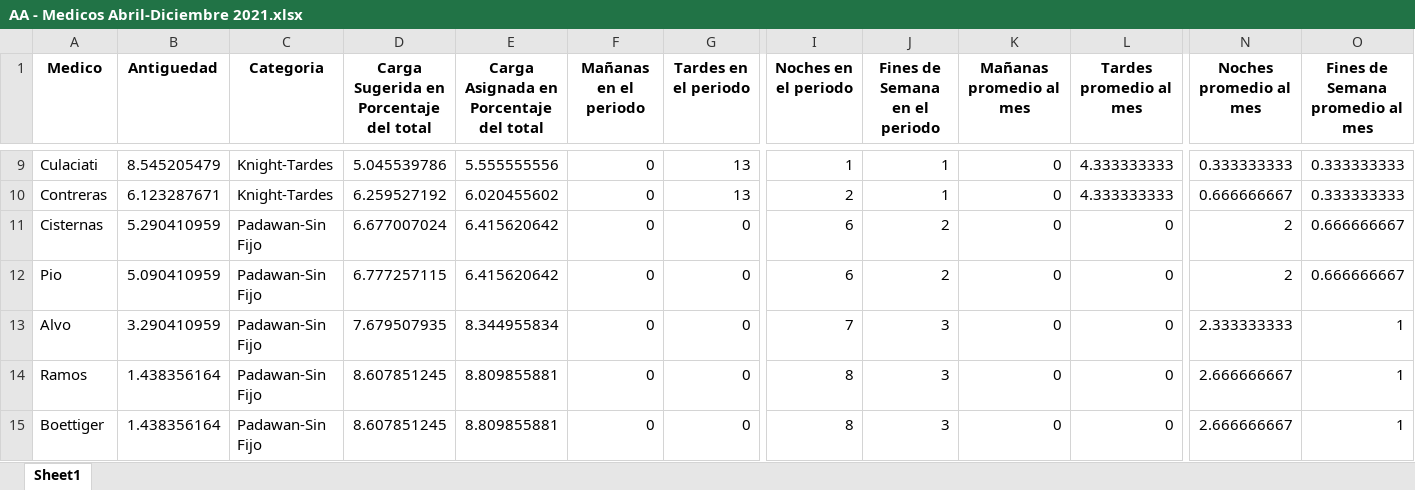
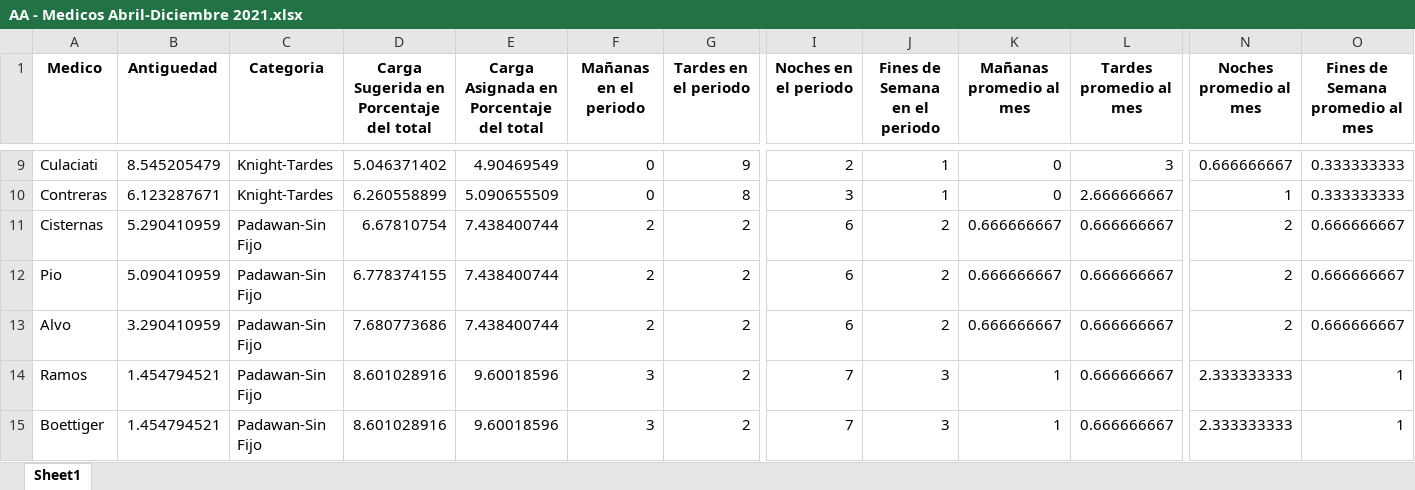
Before and after one commit to HayoBK/TurnosAlemana, an Excel workbook: AA - Medicos Abril-Diciembre 2021.xlsx, sheet Sheet1, drawn as a sheet; only a part is shown, gaps mark what is left out; values as stored, in another font and other column widths than the file's, no borders; the diff covers the shown part only; the diff names each change by its address in the sheet, - before the commit and + after, or states it on an @@ line.

```diff
--- a/AA - Medicos Abril-Diciembre 2021.xlsx (sheet Sheet1)
+++ b/AA - Medicos Abril-Diciembre 2021.xlsx (sheet Sheet1)
-D9: 5.045539786
+D9: 5.046371402
-E9: 5.555555556
+E9: 4.90469549
-G9 (Tardes en el periodo): 13
+G9 (Tardes en el periodo): 9
-I9 (Noches en el periodo): 1
+I9 (Noches en el periodo): 2
-L9 (Tardes promedio al mes): 4.333333333
+L9 (Tardes promedio al mes): 3
-N9 (Noches promedio al mes): 0.333333333
+N9 (Noches promedio al mes): 0.666666667
-D10: 6.259527192
+D10: 6.260558899
-E10: 6.020455602
+E10: 5.090655509
-G10 (Tardes en el periodo): 13
+G10 (Tardes en el periodo): 8
-I10 (Noches en el periodo): 2
+I10 (Noches en el periodo): 3
-L10 (Tardes promedio al mes): 4.333333333
+L10 (Tardes promedio al mes): 2.666666667
-N10 (Noches promedio al mes): 0.666666667
+N10 (Noches promedio al mes): 1
-D11: 6.677007024
+D11: 6.67810754
-E11:E12: 6.415620642
+E11:E12: 7.438400744
-F11:F13 (Mañanas en el periodo): 0
+F11:F13 (Mañanas en el periodo): 2
-G11:G15 (Tardes en el periodo): 0
+G11:G15 (Tardes en el periodo): 2
-K11:K13 (Mañanas promedio al mes): 0
+K11:K13 (Mañanas promedio al mes): 0.666666667
-L11:L15 (Tardes promedio al mes): 0
+L11:L15 (Tardes promedio al mes): 0.666666667
-D12: 6.777257115
+D12: 6.778374155
-D13: 7.679507935
+D13: 7.680773686
-E13: 8.344955834
+E13: 7.438400744
-I13 (Noches en el periodo): 7
+I13 (Noches en el periodo): 6
-J13 (Fines de Semana en el periodo): 3
+J13 (Fines de Semana en el periodo): 2
-N13 (Noches promedio al mes): 2.333333333
+N13 (Noches promedio al mes): 2
-O13 (Fines de Semana promedio al mes): 1
+O13 (Fines de Semana promedio al mes): 0.666666667
-B14:B15 (Antiguedad): 1.438356164
+B14:B15 (Antiguedad): 1.454794521
-D14:D15: 8.607851245
+D14:D15: 8.601028916
-E14:E15: 8.809855881
+E14:E15: 9.60018596
-F14:F15 (Mañanas en el periodo): 0
+F14:F15 (Mañanas en el periodo): 3
-I14:I15 (Noches en el periodo): 8
+I14:I15 (Noches en el periodo): 7
-K14:K15 (Mañanas promedio al mes): 0
+K14:K15 (Mañanas promedio al mes): 1
-N14:N15 (Noches promedio al mes): 2.666666667
+N14:N15 (Noches promedio al mes): 2.333333333
```
Also changed, not shown: 46 edited cells elsewhere in this sheet, 1 other file.
